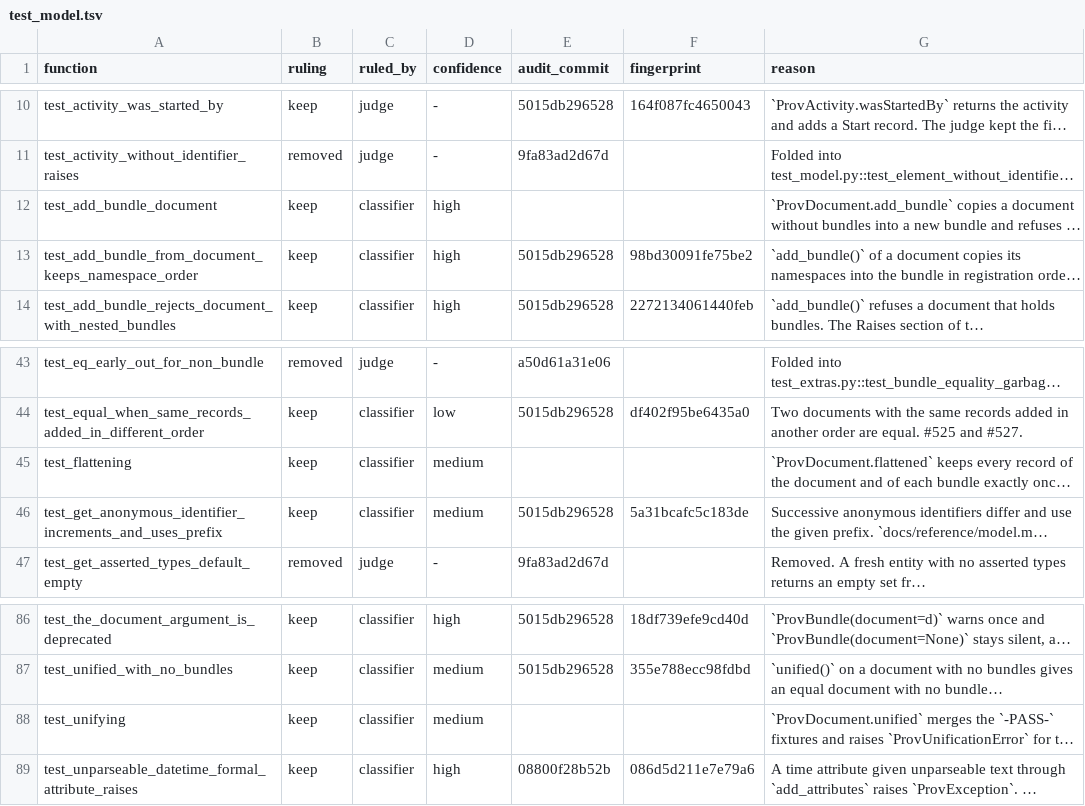
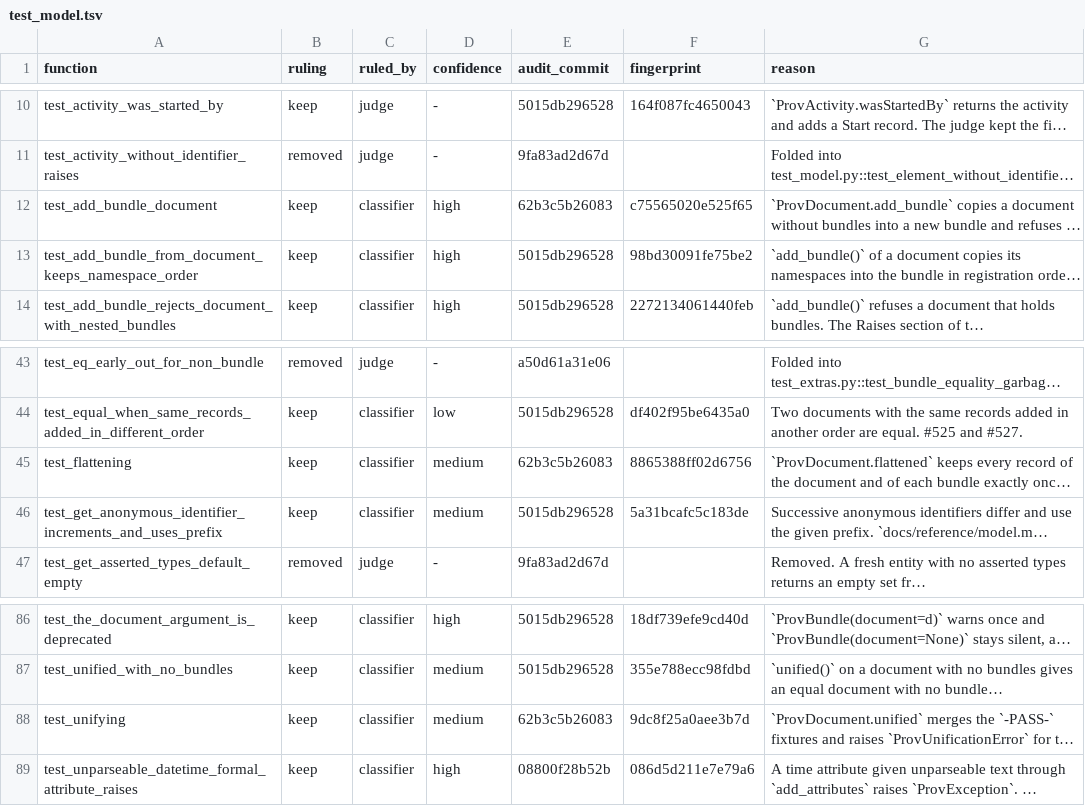
Before and after one commit to trungdong/prov, a TSV file: planning/test-audit/register/test_model.tsv, drawn as a sheet; only a part is shown, gaps mark what is left out; long unchanged cells end in …; the diff names each change by its address in the sheet, - before the commit and + after, or states it on an @@ line.

Commit message:
chore: stamp the re-ruled register rows
Anchors the seven rows at the commit that re-ruled them, so the check compares their tests and named code against it.

```diff
--- a/planning/test-audit/register/test_model.tsv
+++ b/planning/test-audit/register/test_model.tsv
-E12 (audit_commit): (empty)
+E12 (audit_commit): 62b3c5b26083
-F12 (fingerprint): (empty)
+F12 (fingerprint): c75565020e525f65
-E45 (audit_commit): (empty)
+E45 (audit_commit): 62b3c5b26083
-F45 (fingerprint): (empty)
+F45 (fingerprint): 8865388ff02d6756
-E88 (audit_commit): (empty)
+E88 (audit_commit): 62b3c5b26083
-F88 (fingerprint): (empty)
+F88 (fingerprint): 9dc8f25a0aee3b7d
```
Also changed, not shown: planning/test-audit/register/test_statements.tsv, planning/test-audit/register/test_xml.tsv.
